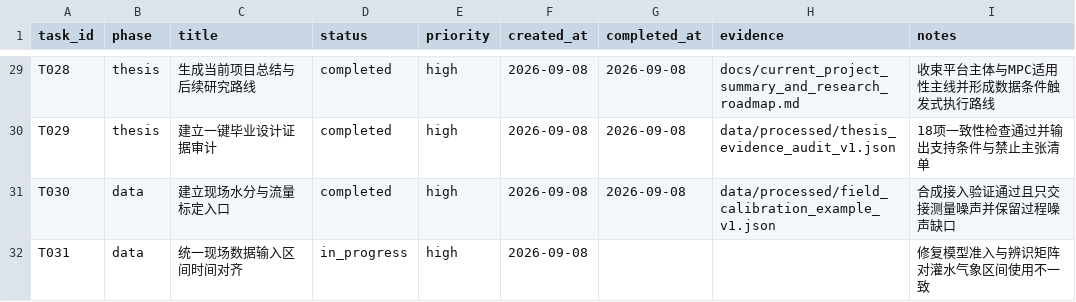
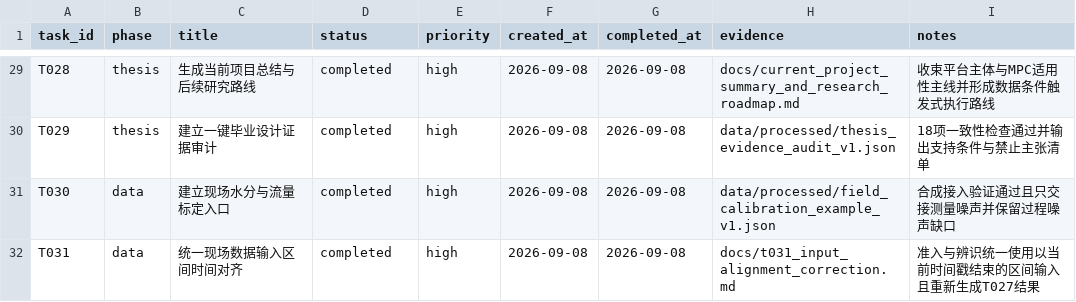
Before and after one commit to gzxxxxxx178-ship-it/greenhouse_rootzone_mpc, a CSV file: data/csv/task_list.csv, drawn as a sheet; only a part is shown, gaps mark what is left out.

```diff
--- a/data/csv/task_list.csv
+++ b/data/csv/task_list.csv
@@ -31,2 +31,2 @@ T029,thesis,建立一键毕业设计证据审计,completed,high,2026-09-08,2026-
 T030,data,建立现场水分与流量标定入口,completed,high,2026-09-08,2026-09-08,data/processed/field_calibration_example_v1.json,合成接入验证通过且只交接测量噪声并保留过程噪声缺口
-T031,data,统一现场数据输入区间时间对齐,in_progress,high,2026-09-08,,,修复模型准入与辨识矩阵对灌水气象区间使用不一致
+T031,data,统一现场数据输入区间时间对齐,completed,high,2026-09-08,2026-09-08,docs/t031_input_alignment_correction.md,准入与辨识统一使用以当前时间戳结束的区间输入且重新生成T027结果
```
Also changed, not shown: data/csv/thesis_evidence_matrix.csv, 4 other files.
